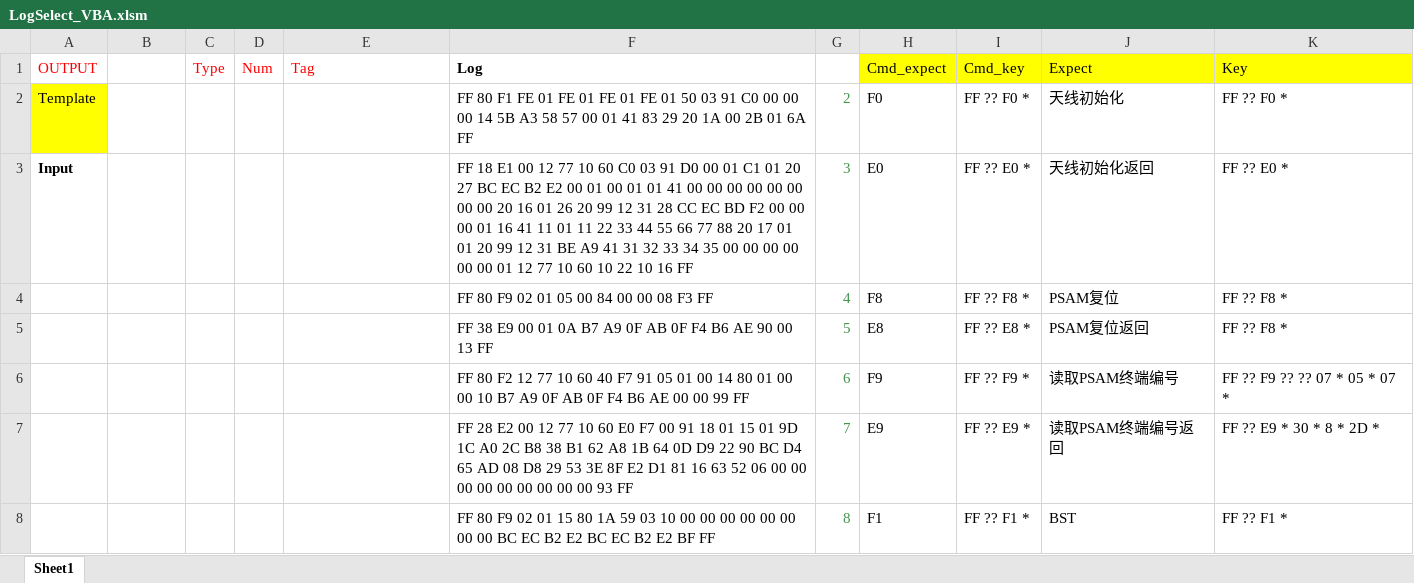
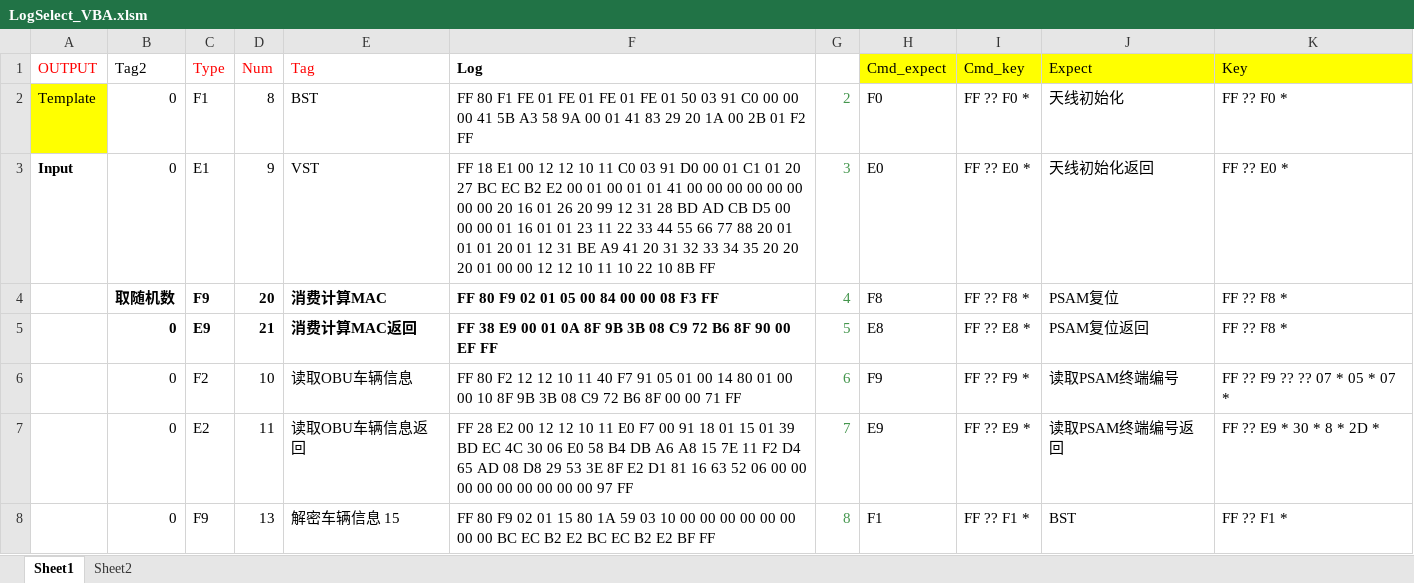
Before and after one commit to ztmian/prj_Excel_VBA_LogSelect, an Excel workbook: LogSelect_VBA.xlsm, sheet Sheet1, drawn as a sheet; only a part is shown; values as stored, in another font and other column widths than the file's, no borders; the diff covers the shown part only; the diff names each change by its address in the sheet, - before the commit and + after, or states it on an @@ line.

Commit message:
Update Excel, add Sheet2 for more compare

```diff
--- a/LogSelect_VBA.xlsm (sheet Sheet1)
+++ b/LogSelect_VBA.xlsm (sheet Sheet1)
+sheet tab: Sheet2
-B1: (empty)
+B1: Tag2
-B2:B3 (Tag2): (empty)
+B2:B3 (Tag2): 0
-C2 (Type): (empty)
+C2 (Type): F1
-D2 (Num): (empty)
+D2 (Num): 8
-E2 (Tag): (empty)
+E2 (Tag): BST
-F2 (Log): …00 00 14 5B A3 58 57 00 01 41 83 29 20 1A 00 2B 01 6A FF
+F2 (Log): …00 00 41 5B A3 58 9A 00 01 41 83 29 20 1A 00 2B 01 F2 FF
-C3 (Type): (empty)
+C3 (Type): E1
-D3 (Num): (empty)
+D3 (Num): 9
-E3 (Tag): (empty)
+E3 (Tag): VST
-F3 (Log): …00 12 77 10 60 C0 03 91 D0 00 01 C1 01 20 27 BC EC B2 E2 00 01 00 01 01 41 00 00 00 00 00 00 00 00 20 16 01 26 20 99 12 31 28 CC EC BD F2 00 00 00 01 16 41 11 01 11 22 33 44 55 66 77 88 20 17 01 01 20 99 12 31 BE A9 41 31 32 33 34 35 00 00 00 00 00 00 01 12 77 10 60 10 22 10 16 FF
+F3 (Log): …00 12 12 10 11 C0 03 91 D0 00 01 C1 01 20 27 BC EC B2 E2 00 01 00 01 01 41 00 00 00 00 00 00 00 00 20 16 01 26 20 99 12 31 28 BD AD CB D5 00 00 00 01 16 01 01 23 11 22 33 44 55 66 77 88 20 01 01 01 20 01 12 31 BE A9 41 20 31 32 33 34 35 20 20 20 01 00 00 12 12 10 11 10 22 10 8B FF
-B4 (Tag2): (empty)
+B4 (Tag2): 取随机数
-C4 (Type): (empty)
+C4 (Type): F9
-D4 (Num): (empty)
+D4 (Num): 20
-E4 (Tag): (empty)
+E4 (Tag): 消费计算MAC
-F4:F5 bold: off
+F4:F5 bold: on
-B5:B8 (Tag2): (empty)
+B5:B8 (Tag2): 0
-C5 (Type): (empty)
+C5 (Type): E9
-D5 (Num): (empty)
+D5 (Num): 21
-E5 (Tag): (empty)
+E5 (Tag): 消费计算MAC返回
-F5 (Log): …01 0A B7 A9 0F AB 0F F4 B6 AE 90 00 13 FF
+F5 (Log): …01 0A 8F 9B 3B 08 C9 72 B6 8F 90 00 EF FF
-C6 (Type): (empty)
+C6 (Type): F2
-D6 (Num): (empty)
+D6 (Num): 10
-E6 (Tag): (empty)
+E6 (Tag): 读取OBU车辆信息
-F6 (Log): …F2 12 77 10 60 40 F7 91 05 01 00 14 80 01 00 00 10 B7 A9 0F AB 0F F4 B6 AE 00 00 99 FF
+F6 (Log): …F2 12 12 10 11 40 F7 91 05 01 00 14 80 01 00 00 10 8F 9B 3B 08 C9 72 B6 8F 00 00 71 FF
-C7 (Type): (empty)
+C7 (Type): E2
-D7 (Num): (empty)
+D7 (Num): 11
-E7 (Tag): (empty)
+E7 (Tag): 读取OBU车辆信息返回
-F7 (Log): …00 12 77 10 60 E0 F7 00 91 18 01 15 01 9D 1C A0 2C B8 38 B1 62 A8 1B 64 0D D9 22 90 BC D4 65 AD 08 D8 29 53 3E 8F E2 D1 81 16 63 52 06 00 00 00 00 00 00 00 00 00 93 FF
+F7 (Log): …00 12 12 10 11 E0 F7 00 91 18 01 15 01 39 BD EC 4C 30 06 E0 58 B4 DB A6 A8 15 7E 11 F2 D4 65 AD 08 D8 29 53 3E 8F E2 D1 81 16 63 52 06 00 00 00 00 00 00 00 00 00 97 FF
-C8 (Type): (empty)
+C8 (Type): F9
-D8 (Num): (empty)
+D8 (Num): 13
-E8 (Tag): (empty)
+E8 (Tag): 解密车辆信息 15
```
Also changed, not shown: 91 edited cells and cell formats elsewhere in this sheet.
